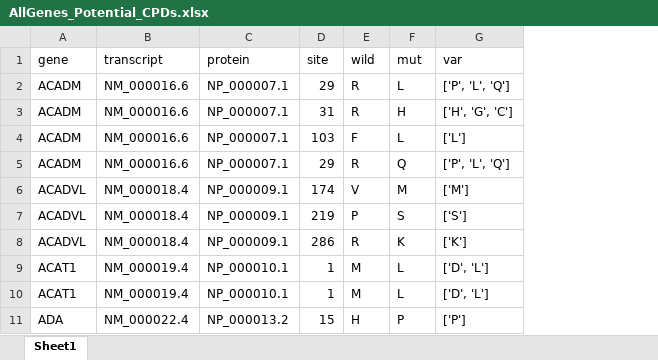
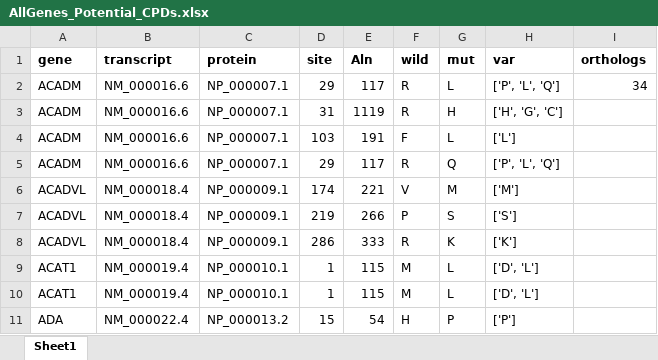
Before and after one commit to rbazev/kondrashov, an Excel workbook: Outputs_primates/AllGenes_Potential_CPDs.xlsx, sheet Sheet1, drawn as a sheet; only a part is shown; values as stored, in another font and other column widths than the file's, no borders; addresses are those after the commit; the diff names each change by its address in the sheet, - before the commit and + after, or states it on an @@ line.

```diff
--- a/Outputs_primates/AllGenes_Potential_CPDs.xlsx (sheet Sheet1)
+++ b/Outputs_primates/AllGenes_Potential_CPDs.xlsx (sheet Sheet1)
+column E (Aln), rows 2-11: 117 | 1119 | 191 | 117 | 221 | 266 | 333 | 115 | 115 | 54
+column I (orthologs), row 2: 34
-A1:D1 bold: off
+A1:D1 bold: on
-F1:H1 bold: off
+F1:H1 bold: on
```
Also changed, not shown: 3 other files.
